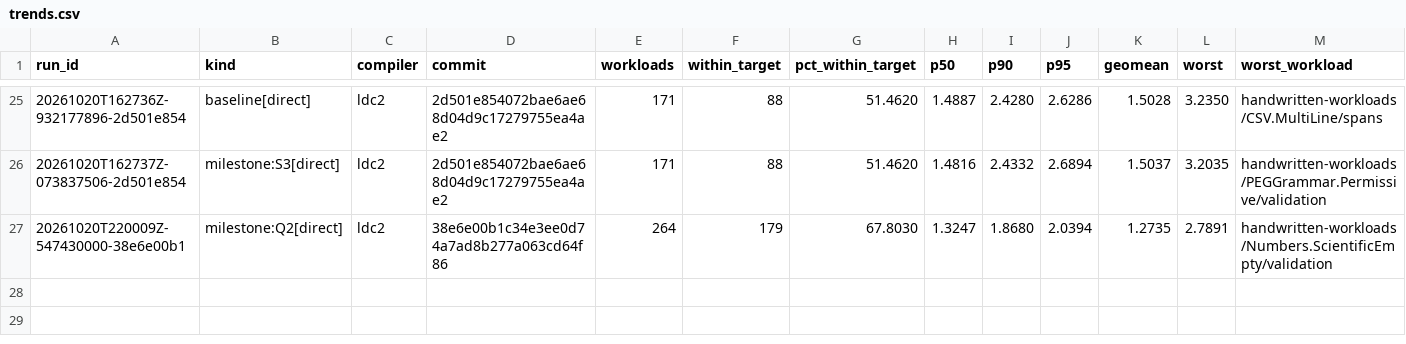
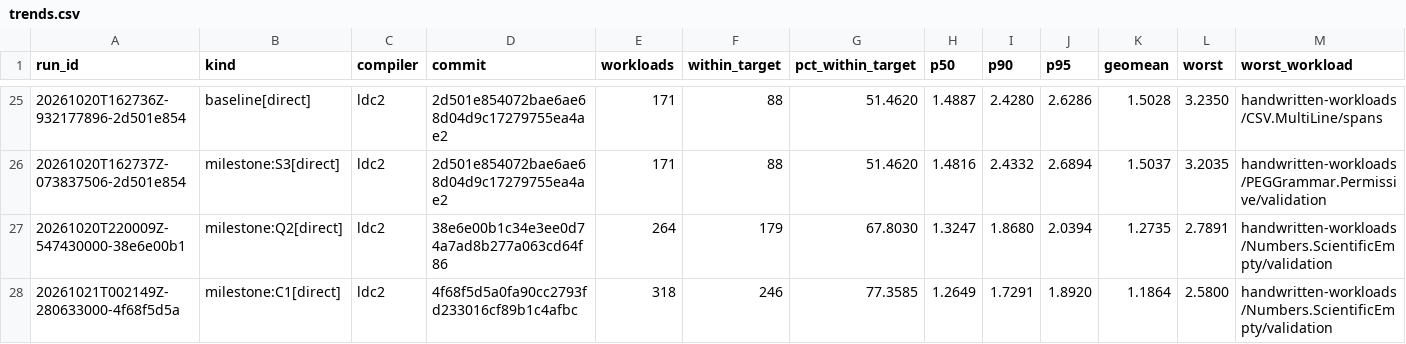
Before and after one commit to rxwxwwxw/triste, a CSV file: performance/trends.csv, drawn as a sheet; only a part is shown, gaps mark what is left out.

```diff
--- a/performance/trends.csv
+++ b/performance/trends.csv
@@ -27 +27,2 @@ run_id,kind,compiler,commit,workloads,within_target,pct_within_target,p50,p90,p9
 20261020T220009Z-547430000-38e6e00b1,milestone:Q2[direct],ldc2,38e6e00b1c34e3ee0d74a7ad8b277a063cd64f86,264,179,67.8030,1.3247,1.8680,2.0394,1.2735,2.7891,handwritten-workloads/Numbers.ScientificEmpty/validation
+20261021T002149Z-280633000-4f68f5d5a,milestone:C1[direct],ldc2,4f68f5d5a0fa90cc2793fd233016cf89b1c4afbc,318,246,77.3585,1.2649,1.7291,1.8920,1.1864,2.5800,handwritten-workloads/Numbers.ScientificEmpty/validation
```
Also changed, not shown: 17 other files.
